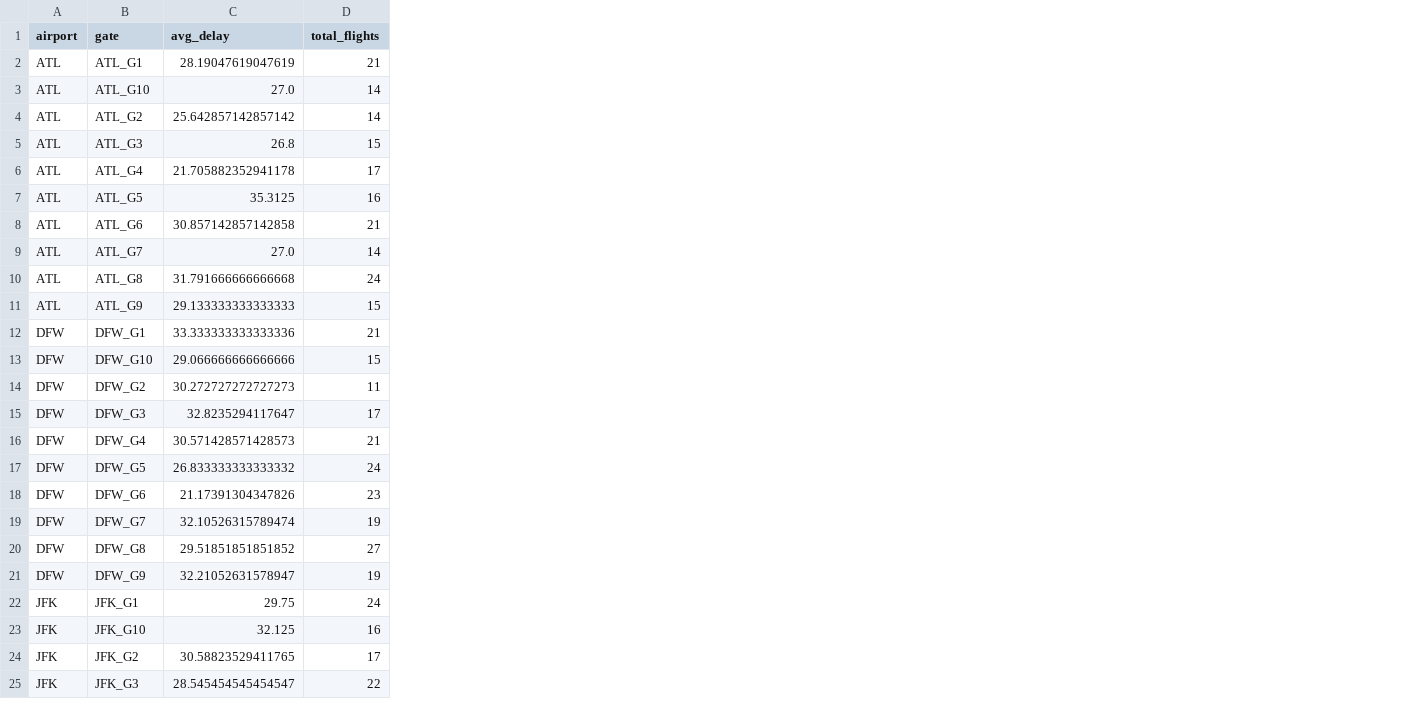
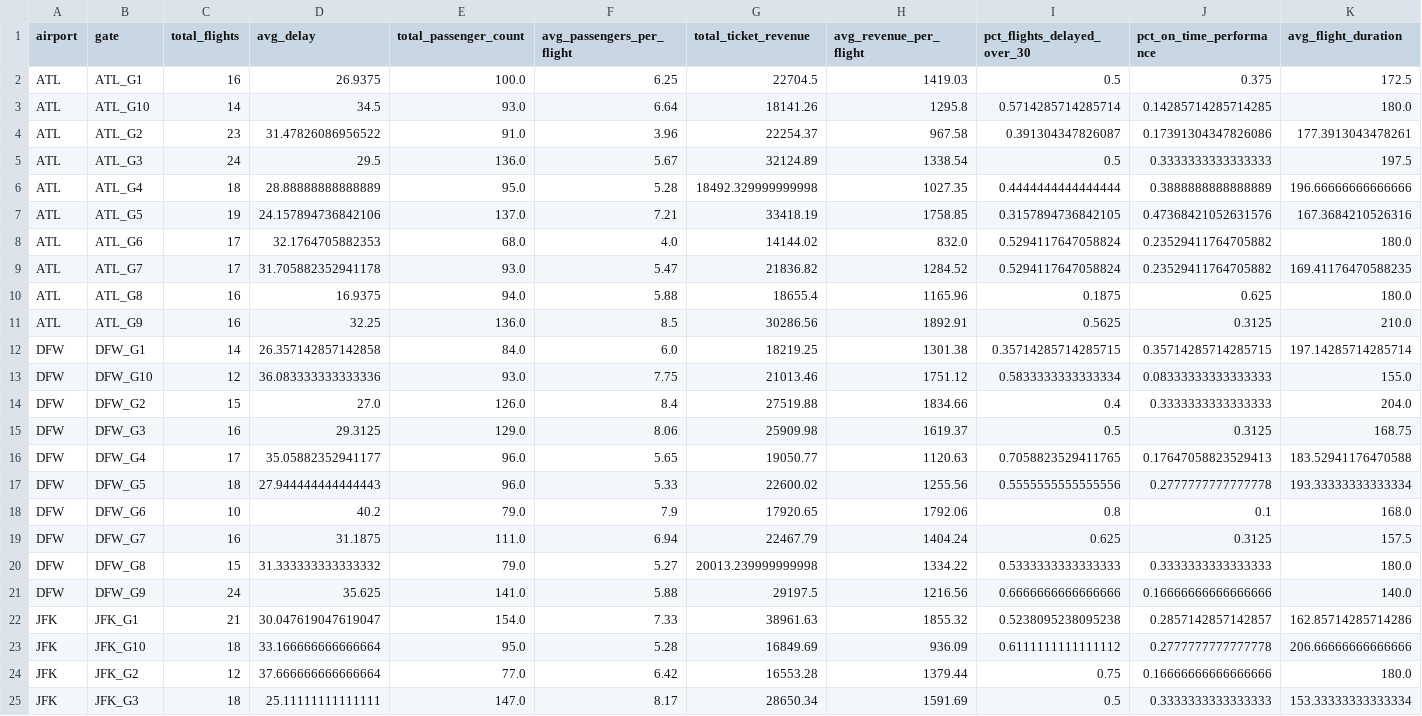
Before and after one commit to yotamgr314/BIG-DATA-ENGINEERING-AIRLINES, a CSV file: gold/gold_kpis.csv, drawn as a sheet; only a part is shown; removed rows and columns are numbered as before the commit, all else as after; the diff covers the shown part only; the diff names each change by its address in the sheet, - before the commit and + after, or states it on an @@ line.

```diff
--- a/gold/gold_kpis.csv
+++ b/gold/gold_kpis.csv
-column C (avg_delay), rows 2-25: 28.19047619047619 | 27.0 | 25.642857142857142 | 26.8 | 21.705882352941178 | 35.3125 | 30.857142857142858 | 27.0 | 31.791666666666668 | 29.133333333333333 | 33.333333333333336 | 29.066666666666666 | 30.272727272727273 | 32.8235294117647 | 30.571428571428573 | 26.833333333333332 | 21.17391304347826 | 32.10526315789474 | 29.51851851851852 | 32.21052631578947 | 29.75 | 32.125 | 30.58823529411765 | 28.545454545454547
+column D (avg_delay), rows 2-25: 26.9375 | 34.5 | 31.47826086956522 | 29.5 | 28.88888888888889 | 24.157894736842106 | 32.1764705882353 | 31.705882352941178 | 16.9375 | 32.25 | 26.357142857142858 | 36.083333333333336 | 27.0 | 29.3125 | 35.05882352941177 | 27.944444444444443 | 40.2 | 31.1875 | 31.333333333333332 | 35.625 | 30.047619047619047 | 33.166666666666664 | 37.666666666666664 | 25.11111111111111
+column E (total_passenger_count), rows 2-25: 100.0 | 93.0 | 91.0 | 136.0 | 95.0 | 137.0 | 68.0 | 93.0 | 94.0 | 136.0 | 84.0 | 93.0 | 126.0 | 129.0 | 96.0 | 96.0 | 79.0 | 111.0 | 79.0 | 141.0 | 154.0 | 95.0 | 77.0 | 147.0
+column F (avg_passengers_per_flight), rows 2-25: 6.25 | 6.64 | 3.96 | 5.67 | 5.28 | 7.21 | 4.0 | 5.47 | 5.88 | 8.5 | 6.0 | 7.75 | 8.4 | 8.06 | 5.65 | 5.33 | 7.9 | 6.94 | 5.27 | 5.88 | 7.33 | 5.28 | 6.42 | 8.17
+column G (total_ticket_revenue), rows 2-25: 22704.5 | 18141.26 | 22254.37 | 32124.89 | 18492.329999999998 | 33418.19 | 14144.02 | 21836.82 | 18655.4 | 30286.56 | 18219.25 | 21013.46 | 27519.88 | 25909.98 | 19050.77 | 22600.02 | 17920.65 | 22467.79 | 20013.239999999998 | 29197.5 | 38961.63 | 16849.69 | 16553.28 | 28650.34
+column H (avg_revenue_per_flight), rows 2-25: 1419.03 | 1295.8 | 967.58 | 1338.54 | 1027.35 | 1758.85 | 832.0 | 1284.52 | 1165.96 | 1892.91 | 1301.38 | 1751.12 | 1834.66 | 1619.37 | 1120.63 | 1255.56 | 1792.06 | 1404.24 | 1334.22 | 1216.56 | 1855.32 | 936.09 | 1379.44 | 1591.69
+column I (pct_flights_delayed_over_30), rows 2-25: 0.5 | 0.5714285714285714 | 0.391304347826087 | 0.5 | 0.4444444444444444 | 0.3157894736842105 | 0.5294117647058824 | 0.5294117647058824 | 0.1875 | 0.5625 | 0.35714285714285715 | 0.5833333333333334 | 0.4 | 0.5 | 0.7058823529411765 | 0.5555555555555556 | 0.8 | 0.625 | 0.5333333333333333 | 0.6666666666666666 | 0.5238095238095238 | 0.6111111111111112 | 0.75 | 0.5
+column J (pct_on_time_performance), rows 2-25: 0.375 | 0.14285714285714285 | 0.17391304347826086 | 0.3333333333333333 | 0.3888888888888889 | 0.47368421052631576 | 0.23529411764705882 | 0.23529411764705882 | 0.625 | 0.3125 | 0.35714285714285715 | 0.08333333333333333 | 0.3333333333333333 | 0.3125 | 0.17647058823529413 | 0.2777777777777778 | 0.1 | 0.3125 | 0.3333333333333333 | 0.16666666666666666 | 0.2857142857142857 | 0.2777777777777778 | 0.16666666666666666 | 0.3333333333333333
+column K (avg_flight_duration), rows 2-25: 172.5 | 180.0 | 177.3913043478261 | 197.5 | 196.66666666666666 | 167.3684210526316 | 180.0 | 169.41176470588235 | 180.0 | 210.0 | 197.14285714285714 | 155.0 | 204.0 | 168.75 | 183.52941176470588 | 193.33333333333334 | 168.0 | 157.5 | 180.0 | 140.0 | 162.85714285714286 | 206.66666666666666 | 180.0 | 153.33333333333334
-C2 (total_flights): 21
+C2 (total_flights): 16
-C4 (total_flights): 14
+C4 (total_flights): 23
-C5 (total_flights): 15
+C5 (total_flights): 24
-C6 (total_flights): 17
+C6 (total_flights): 18
-C7 (total_flights): 16
+C7 (total_flights): 19
-C8 (total_flights): 21
+C8 (total_flights): 17
-C9 (total_flights): 14
+C9 (total_flights): 17
-C10 (total_flights): 24
+C10 (total_flights): 16
-C11 (total_flights): 15
+C11 (total_flights): 16
-C12 (total_flights): 21
+C12 (total_flights): 14
-C13 (total_flights): 15
+C13 (total_flights): 12
-C14 (total_flights): 11
+C14 (total_flights): 15
-C15 (total_flights): 17
+C15 (total_flights): 16
-C16 (total_flights): 21
+C16 (total_flights): 17
-C17 (total_flights): 24
+C17 (total_flights): 18
-C18 (total_flights): 23
+C18 (total_flights): 10
-C19 (total_flights): 19
+C19 (total_flights): 16
-C20 (total_flights): 27
+C20 (total_flights): 15
-C21 (total_flights): 19
+C21 (total_flights): 24
-C22 (total_flights): 24
+C22 (total_flights): 21
-C23 (total_flights): 16
+C23 (total_flights): 18
-C24 (total_flights): 17
+C24 (total_flights): 12
-C25 (total_flights): 22
+C25 (total_flights): 18
```
Also changed, not shown: 22 edited cells elsewhere in this file, bronze/bookings.csv, bronze/customers.csv, 8 other files.
